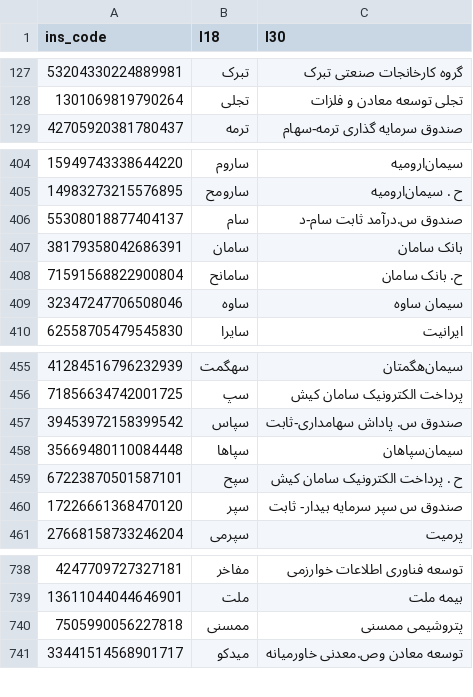
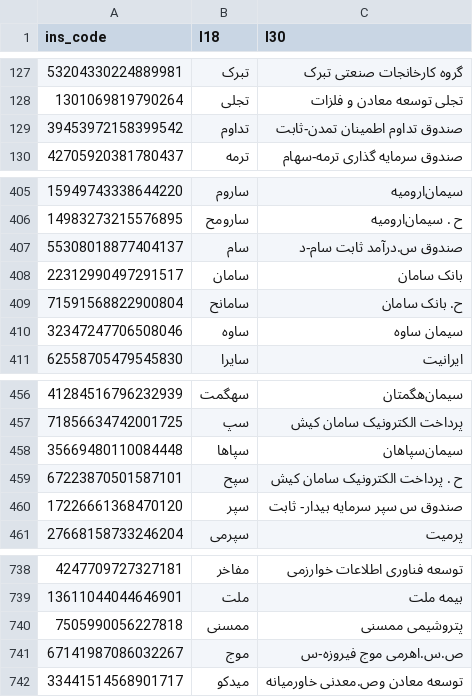
Before and after one commit to 5j9/tsetmc, a CSV file: tsetmc/dataset/dataset.csv, drawn as a sheet; only a part is shown, gaps mark what is left out.

```diff
--- a/tsetmc/dataset/dataset.csv
+++ b/tsetmc/dataset/dataset.csv
@@ -128,2 +128,3 @@
 1301069819790264,تجلی,تجلی توسعه معادن و فلزات
+39453972158399542,تداوم,صندوق تداوم اطمینان تمدن-ثابت
 42705920381780437,ترمه,صندوق سرمایه گذاری ترمه-سهام	
@@ -406,3 +407,3 @@
 55308018877404137,سام,صندوق س.درآمد ثابت سام-د
-38179358042686391,سامان,بانک سامان
+22312990497291517,سامان,بانک سامان
 71591568822900804,سامانح,ح. بانک سامان
@@ -456,3 +457,2 @@
 71856634742001725,سپ,پرداخت الکترونیک سامان کیش
-39453972158399542,سپاس,صندوق س. پاداش سهامداری-ثابت
 35669480110084448,سپاها,سیمان‌سپاهان‌
@@ -740,2 +740,3 @@
 7505990056227818,ممسنی,پتروشیمی ممسنی
+67141987086032267,موج,ص.س.اهرمی موج فیروزه-س
 33441514568901717,میدکو,توسعه معادن وص.معدنی خاورمیانه
```
Also changed, not shown: 1 other file.
